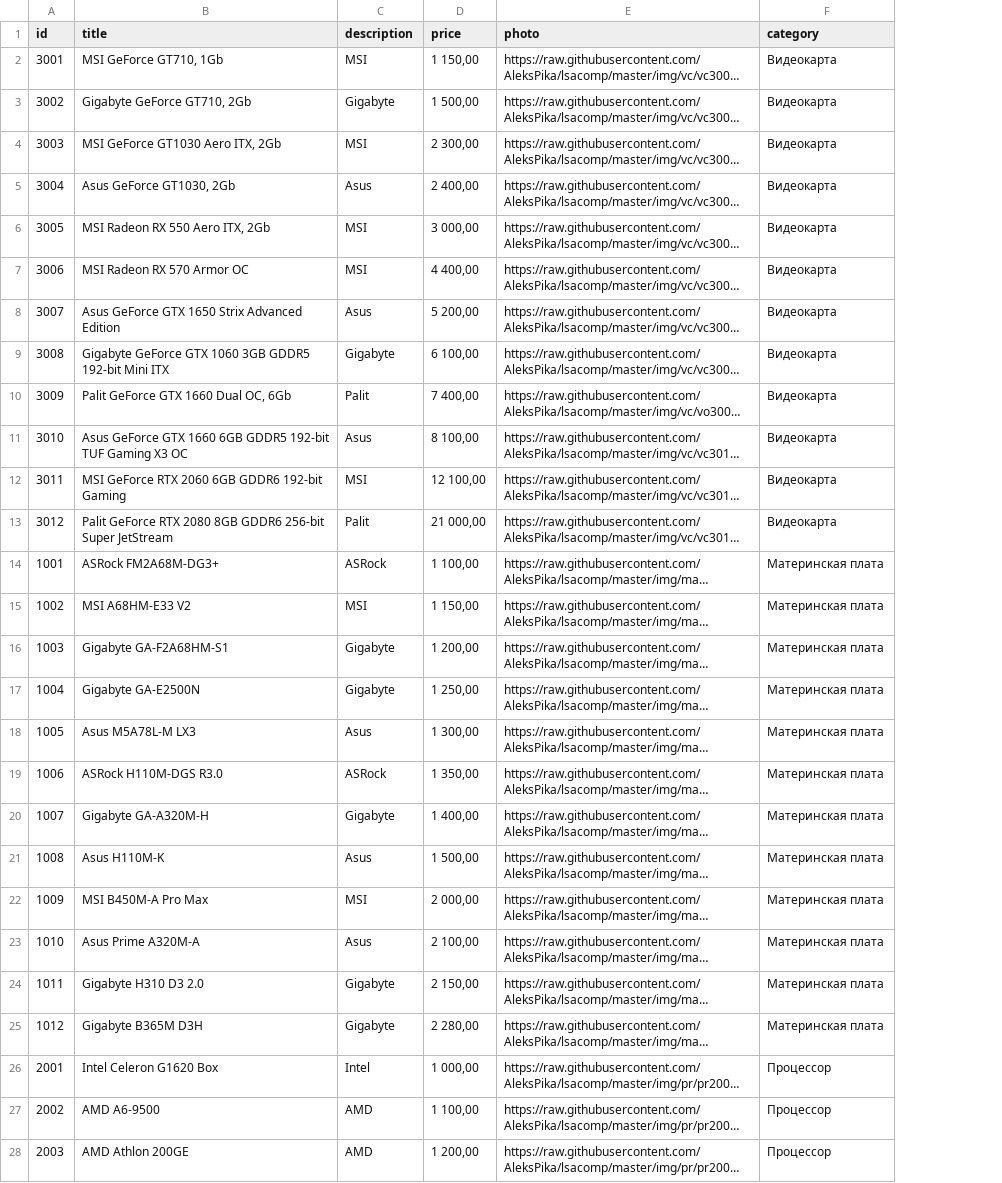
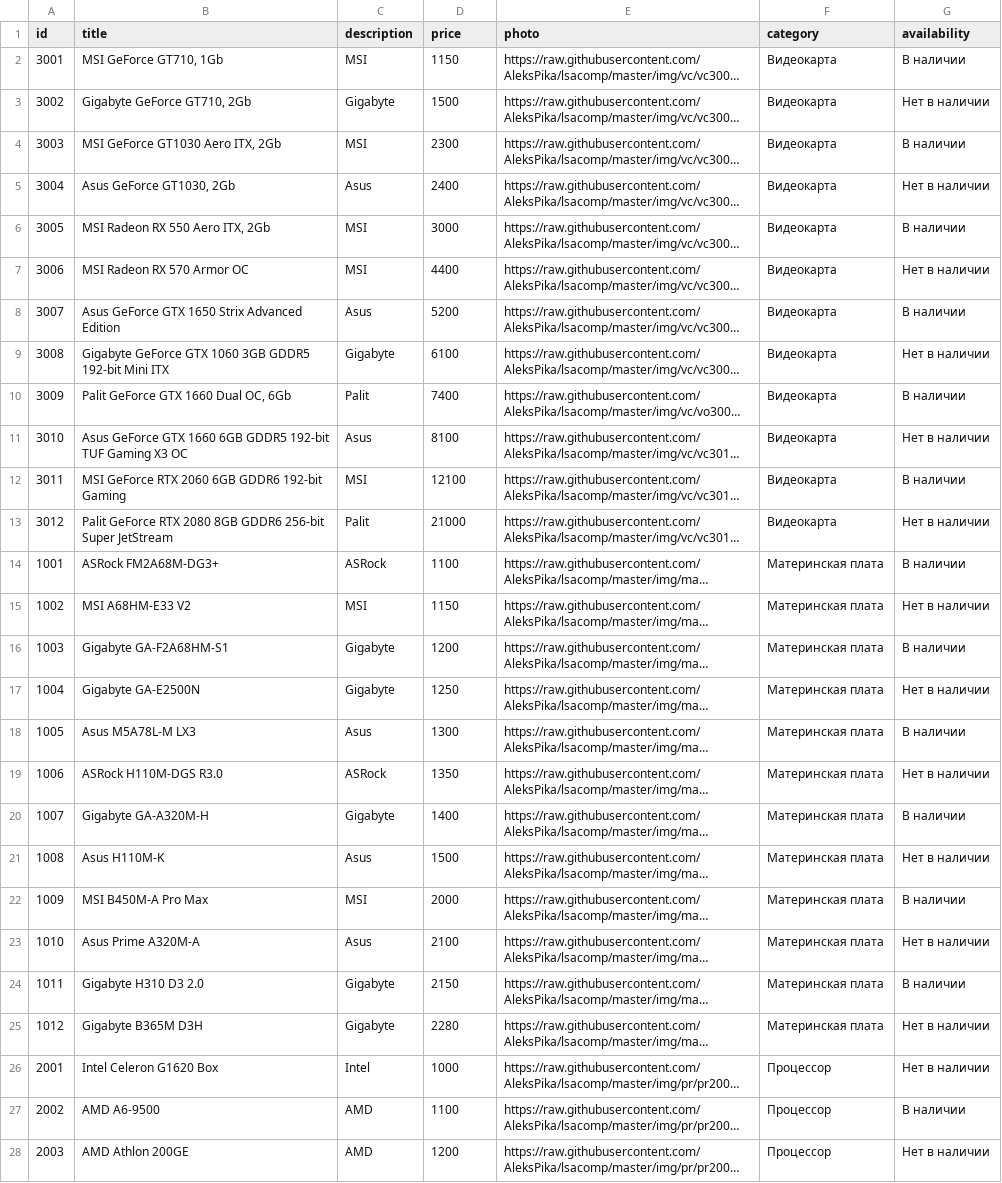
Before and after one commit to so2niko-students/step-webautu19-shop_cart, a TSV file: data/stuff.tsv, drawn as a sheet; only a part is shown; long unchanged cells end in …; the diff covers the shown part only; the diff names each change by its address in the sheet, - before the commit and + after, or states it on an @@ line.

```diff
--- a/data/stuff.tsv
+++ b/data/stuff.tsv
+column G (availability), rows 2-28: В наличии | Нет в наличии | В наличии | Нет в наличии | В наличии | Нет в наличии | В наличии | Нет в наличии | В наличии | Нет в наличии | В наличии | Нет в наличии | В наличии | Нет в наличии | В наличии | Нет в наличии | В наличии | Нет в наличии | В наличии | Нет в наличии | В наличии | Нет в наличии | В наличии | Нет в наличии | Нет в наличии | В наличии | Нет в наличии
-D2 (price): 1 150,00
+D2 (price): 1150
-D3 (price): 1 500,00
+D3 (price): 1500
-D4 (price): 2 300,00
+D4 (price): 2300
-D5 (price): 2 400,00
+D5 (price): 2400
-D6 (price): 3 000,00
+D6 (price): 3000
-D7 (price): 4 400,00
+D7 (price): 4400
-D8 (price): 5 200,00
+D8 (price): 5200
-D9 (price): 6 100,00
+D9 (price): 6100
-D10 (price): 7 400,00
+D10 (price): 7400
-D11 (price): 8 100,00
+D11 (price): 8100
-D12 (price): 12 100,00
+D12 (price): 12100
-D13 (price): 21 000,00
+D13 (price): 21000
-D14 (price): 1 100,00
+D14 (price): 1100
-D15 (price): 1 150,00
+D15 (price): 1150
-D16 (price): 1 200,00
+D16 (price): 1200
-D17 (price): 1 250,00
+D17 (price): 1250
-D18 (price): 1 300,00
+D18 (price): 1300
-D19 (price): 1 350,00
+D19 (price): 1350
-D20 (price): 1 400,00
+D20 (price): 1400
-D21 (price): 1 500,00
+D21 (price): 1500
-D22 (price): 2 000,00
+D22 (price): 2000
-D23 (price): 2 100,00
+D23 (price): 2100
-D24 (price): 2 150,00
+D24 (price): 2150
-D25 (price): 2 280,00
+D25 (price): 2280
-D26 (price): 1 000,00
+D26 (price): 1000
-D27 (price): 1 100,00
+D27 (price): 1100
-D28 (price): 1 200,00
+D28 (price): 1200
```
Also changed, not shown: 20 edited cells elsewhere in this file, 2 other files.
